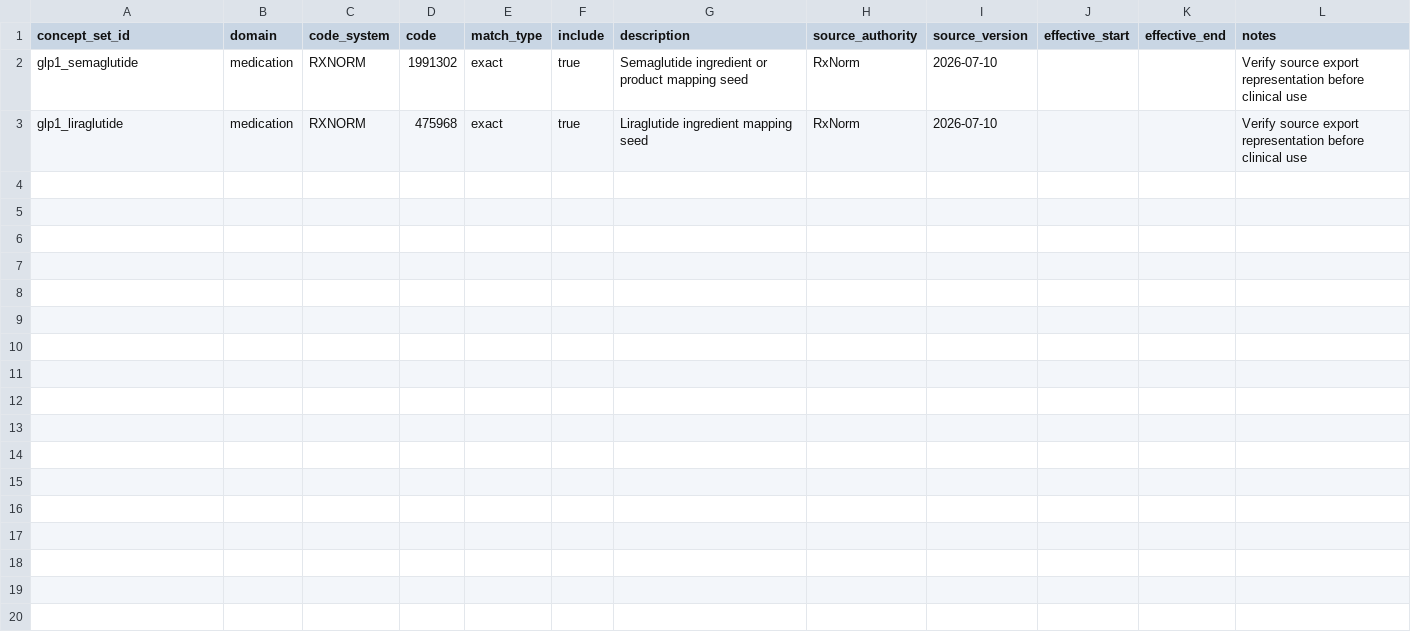
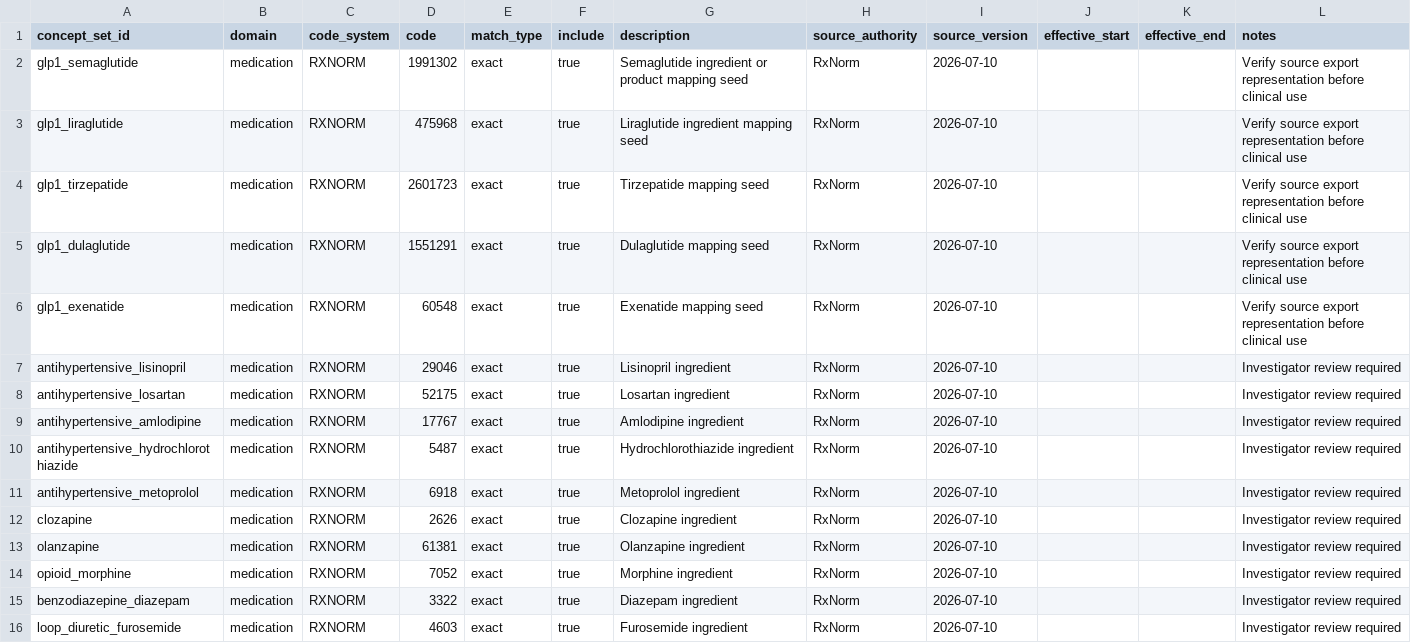
Before and after one commit to reblocke/trinetx-preprocessing, a CSV file: config/concept_sets/medications.csv, drawn as a sheet.

```diff
--- a/config/concept_sets/medications.csv
+++ b/config/concept_sets/medications.csv
@@ -3 +3,14 @@ glp1_semaglutide,medication,RXNORM,1991302,exact,true,Semaglutide ingredient or
 glp1_liraglutide,medication,RXNORM,475968,exact,true,Liraglutide ingredient mapping seed,RxNorm,2026-07-10,,,Verify source export representation before clinical use
+glp1_tirzepatide,medication,RXNORM,2601723,exact,true,Tirzepatide mapping seed,RxNorm,2026-07-10,,,Verify source export representation before clinical use
+glp1_dulaglutide,medication,RXNORM,1551291,exact,true,Dulaglutide mapping seed,RxNorm,2026-07-10,,,Verify source export representation before clinical use
+glp1_exenatide,medication,RXNORM,60548,exact,true,Exenatide mapping seed,RxNorm,2026-07-10,,,Verify source export representation before clinical use
+antihypertensive_lisinopril,medication,RXNORM,29046,exact,true,Lisinopril ingredient,RxNorm,2026-07-10,,,Investigator review required
+antihypertensive_losartan,medication,RXNORM,52175,exact,true,Losartan ingredient,RxNorm,2026-07-10,,,Investigator review required
+antihypertensive_amlodipine,medication,RXNORM,17767,exact,true,Amlodipine ingredient,RxNorm,2026-07-10,,,Investigator review required
+antihypertensive_hydrochlorothiazide,medication,RXNORM,5487,exact,true,Hydrochlorothiazide ingredient,RxNorm,2026-07-10,,,Investigator review required
+antihypertensive_metoprolol,medication,RXNORM,6918,exact,true,Metoprolol ingredient,RxNorm,2026-07-10,,,Investigator review required
+clozapine,medication,RXNORM,2626,exact,true,Clozapine ingredient,RxNorm,2026-07-10,,,Investigator review required
+olanzapine,medication,RXNORM,61381,exact,true,Olanzapine ingredient,RxNorm,2026-07-10,,,Investigator review required
+opioid_morphine,medication,RXNORM,7052,exact,true,Morphine ingredient,RxNorm,2026-07-10,,,Investigator review required
+benzodiazepine_diazepam,medication,RXNORM,3322,exact,true,Diazepam ingredient,RxNorm,2026-07-10,,,Investigator review required
+loop_diuretic_furosemide,medication,RXNORM,4603,exact,true,Furosemide ingredient,RxNorm,2026-07-10,,,Investigator review required
```
Also changed, not shown: config/concept_sets/diagnoses.csv, config/concept_sets/measurements.csv, 9 other files.
